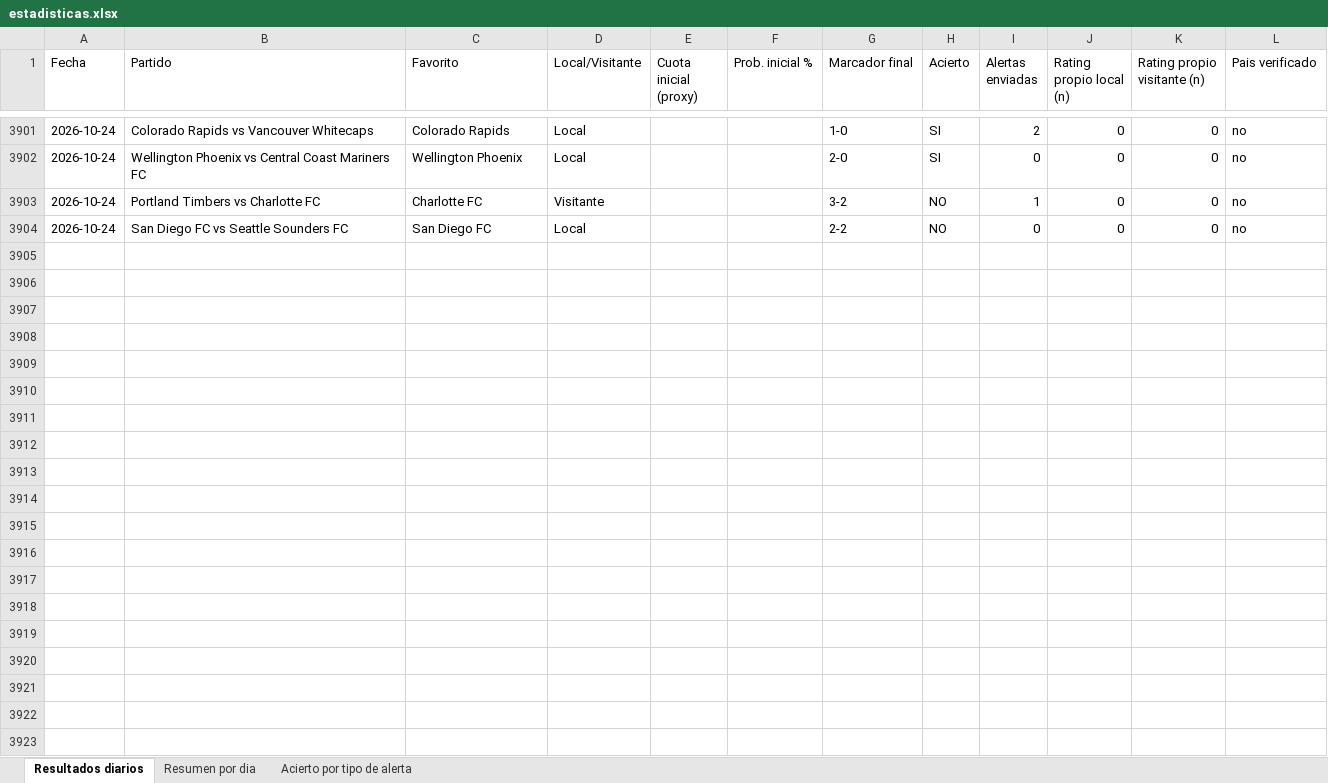
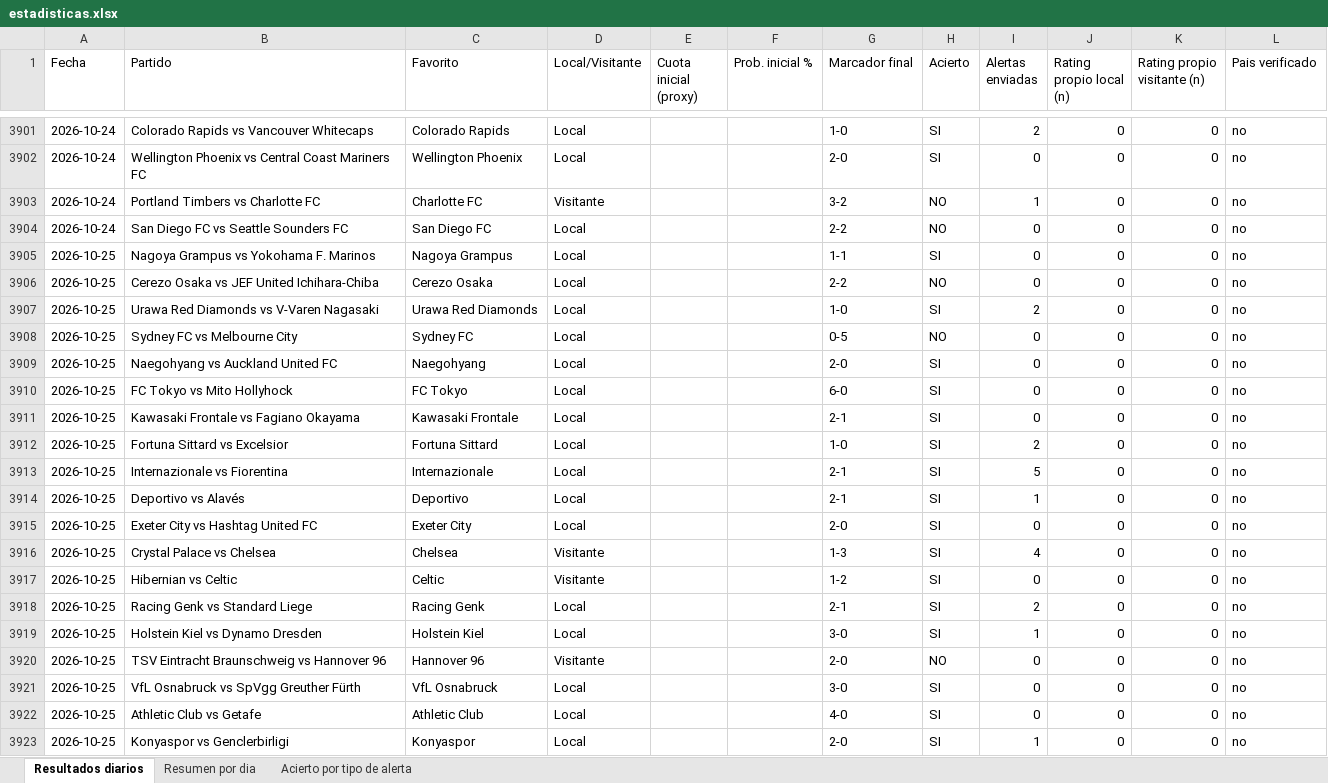
Before and after one commit to erikolivo/Mimoexcel, an Excel workbook: data/estadisticas.xlsx, sheet Resultados diarios, drawn as a sheet; only a part is shown, gaps mark what is left out; values as stored, in another font and other column widths than the file's, no borders; the diff covers the shown part only; the diff names each change by its address in the sheet, - before the commit and + after, or states it on an @@ line.

```diff
--- a/data/estadisticas.xlsx (sheet Resultados diarios)
+++ b/data/estadisticas.xlsx (sheet Resultados diarios)
+row 3905: 2026-10-25 | Nagoya Grampus vs Yokohama F. Marinos | Nagoya Grampus | Local |  |  | 1-1 | SI | 0 | 0 | 0 | no
+row 3906: 2026-10-25 | Cerezo Osaka vs JEF United Ichihara-Chiba | Cerezo Osaka | Local |  |  | 2-2 | NO | 0 | 0 | 0 | no
+row 3907: 2026-10-25 | Urawa Red Diamonds vs V-Varen Nagasaki | Urawa Red Diamonds | Local |  |  | 1-0 | SI | 2 | 0 | 0 | no
+row 3908: 2026-10-25 | Sydney FC vs Melbourne City | Sydney FC | Local |  |  | 0-5 | NO | 0 | 0 | 0 | no
+row 3909: 2026-10-25 | Naegohyang vs Auckland United FC | Naegohyang | Local |  |  | 2-0 | SI | 0 | 0 | 0 | no
+row 3910: 2026-10-25 | FC Tokyo vs Mito Hollyhock | FC Tokyo | Local |  |  | 6-0 | SI | 0 | 0 | 0 | no
+row 3911: 2026-10-25 | Kawasaki Frontale vs Fagiano Okayama | Kawasaki Frontale | Local |  |  | 2-1 | SI | 0 | 0 | 0 | no
+row 3912: 2026-10-25 | Fortuna Sittard vs Excelsior | Fortuna Sittard | Local |  |  | 1-0 | SI | 2 | 0 | 0 | no
+row 3913: 2026-10-25 | Internazionale vs Fiorentina | Internazionale | Local |  |  | 2-1 | SI | 5 | 0 | 0 | no
+row 3914: 2026-10-25 | Deportivo vs Alavés | Deportivo | Local |  |  | 2-1 | SI | 1 | 0 | 0 | no
+row 3915: 2026-10-25 | Exeter City vs Hashtag United FC | Exeter City | Local |  |  | 2-0 | SI | 0 | 0 | 0 | no
+row 3916: 2026-10-25 | Crystal Palace vs Chelsea | Chelsea | Visitante |  |  | 1-3 | SI | 4 | 0 | 0 | no
+row 3917: 2026-10-25 | Hibernian vs Celtic | Celtic | Visitante |  |  | 1-2 | SI | 0 | 0 | 0 | no
+row 3918: 2026-10-25 | Racing Genk vs Standard Liege | Racing Genk | Local |  |  | 2-1 | SI | 2 | 0 | 0 | no
+row 3919: 2026-10-25 | Holstein Kiel vs Dynamo Dresden | Holstein Kiel | Local |  |  | 3-0 | SI | 1 | 0 | 0 | no
+row 3920: 2026-10-25 | TSV Eintracht Braunschweig vs Hannover 96 | Hannover 96 | Visitante |  |  | 2-0 | NO | 0 | 0 | 0 | no
+row 3921: 2026-10-25 | VfL Osnabruck vs SpVgg Greuther Fürth | VfL Osnabruck | Local |  |  | 3-0 | SI | 0 | 0 | 0 | no
+row 3922: 2026-10-25 | Athletic Club vs Getafe | Athletic Club | Local |  |  | 4-0 | SI | 0 | 0 | 0 | no
+row 3923: 2026-10-25 | Konyaspor vs Genclerbirligi | Konyaspor | Local |  |  | 2-0 | SI | 1 | 0 | 0 | no
```
Also changed, not shown: 118 added rows elsewhere in this sheet, sheet Acierto por tipo de alerta, sheet Resumen por dia, 6 other files.
